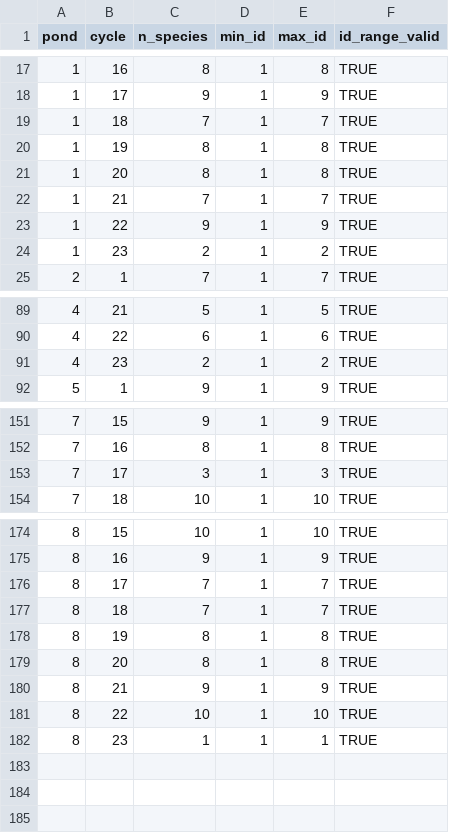
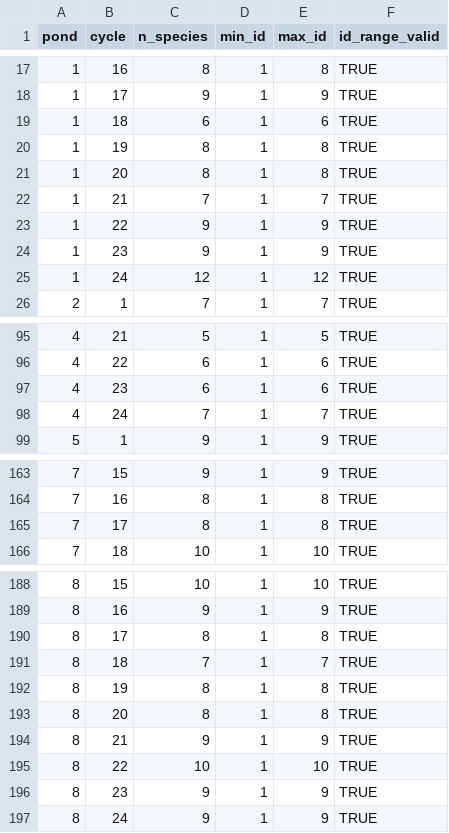
Before and after one commit to vrudolf/Community-transition, a CSV file: output/frogs_species_summary.csv, drawn as a sheet; only a part is shown, gaps mark what is left out; the diff covers the shown part only.

```diff
--- a/output/frogs_species_summary.csv
+++ b/output/frogs_species_summary.csv
@@ -18,3 +18,3 @@ pond,cycle,n_species,min_id,max_id,id_range_valid
 1,17,9,1,9,TRUE
-1,18,7,1,7,TRUE
+1,18,6,1,6,TRUE
 1,19,8,1,8,TRUE
@@ -23,3 +23,4 @@ pond,cycle,n_species,min_id,max_id,id_range_valid
 1,22,9,1,9,TRUE
-1,23,2,1,2,TRUE
+1,23,9,1,9,TRUE
+1,24,12,1,12,TRUE
 2,1,7,1,7,TRUE
@@ -90,3 +96,4 @@ pond,cycle,n_species,min_id,max_id,id_range_valid
 4,22,6,1,6,TRUE
-4,23,2,1,2,TRUE
+4,23,6,1,6,TRUE
+4,24,7,1,7,TRUE
 5,1,9,1,9,TRUE
@@ -152,3 +164,3 @@ pond,cycle,n_species,min_id,max_id,id_range_valid
 7,16,8,1,8,TRUE
-7,17,3,1,3,TRUE
+7,17,8,1,8,TRUE
 7,18,10,1,10,TRUE
@@ -175,3 +189,3 @@ pond,cycle,n_species,min_id,max_id,id_range_valid
 8,16,9,1,9,TRUE
-8,17,7,1,7,TRUE
+8,17,8,1,8,TRUE
 8,18,7,1,7,TRUE
@@ -181,2 +195,3 @@ pond,cycle,n_species,min_id,max_id,id_range_valid
 8,22,10,1,10,TRUE
-8,23,1,1,1,TRUE
+8,23,9,1,9,TRUE
+8,24,9,1,9,TRUE
```
Also changed, not shown: 12 added rows and 2 edited cells elsewhere in this file, output/frog_transition_matrix_metrics.csv, output/frog_transition_matrix_metrics_g1.csv, 36 other files.
